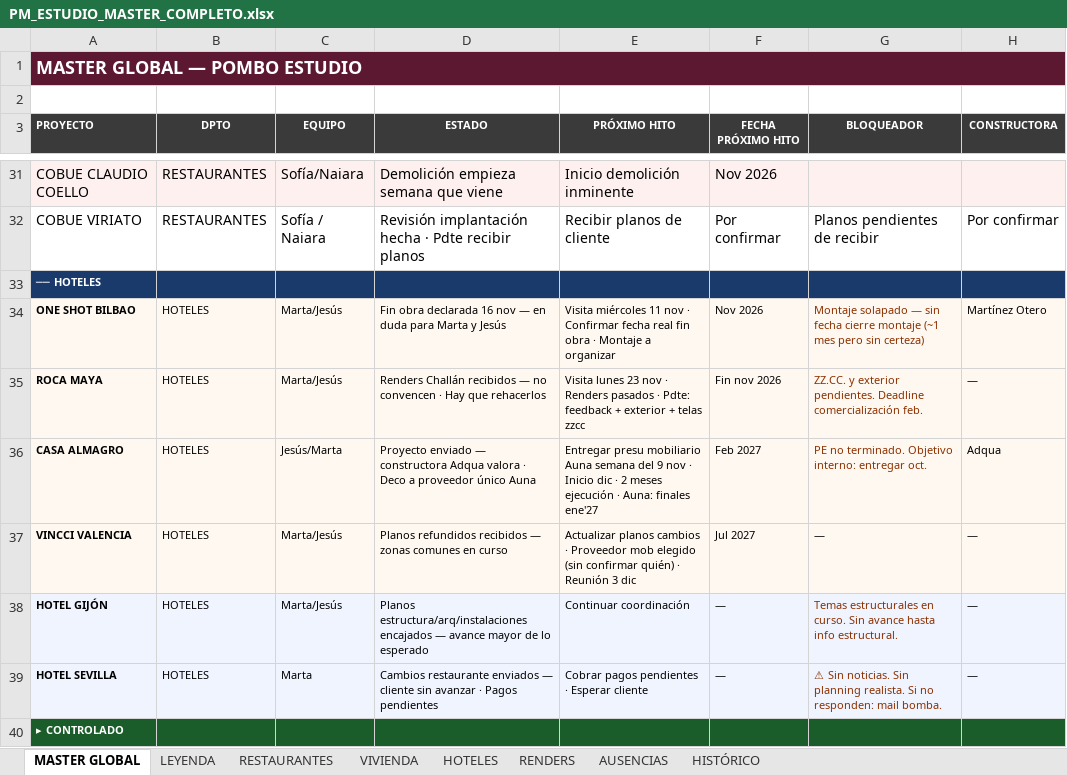
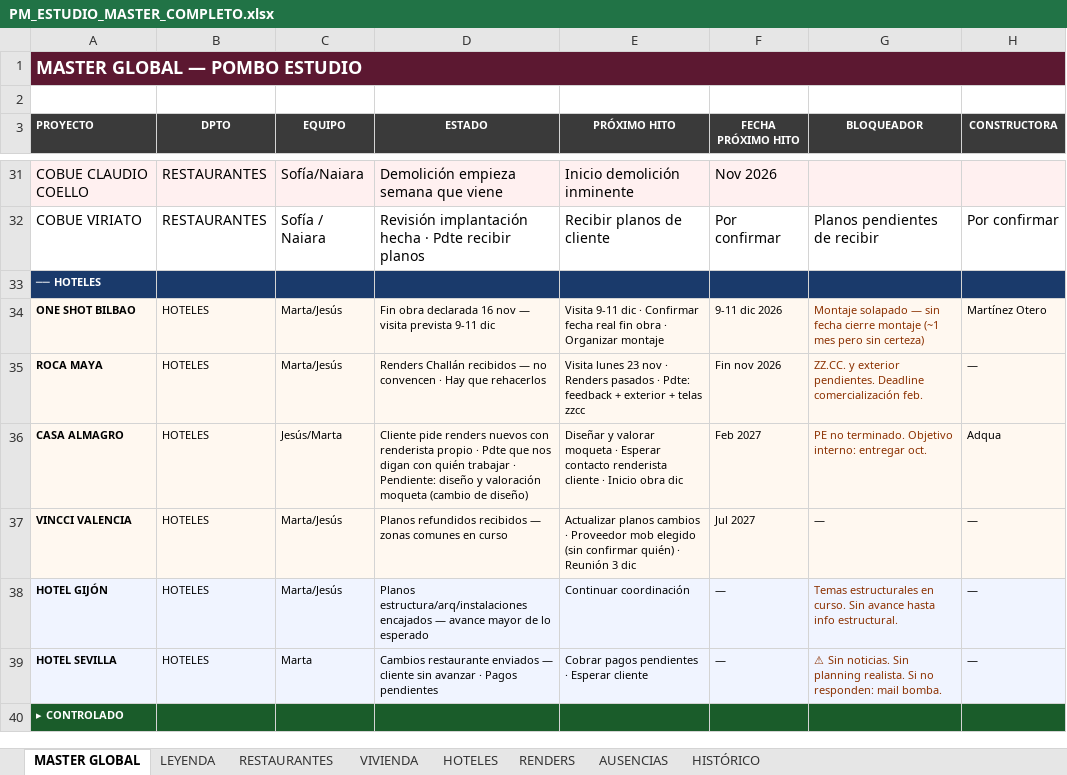
Before and after one commit to javierjimenezcisneros-create/apds-pm-estudio, an Excel workbook: PM_ESTUDIO_MASTER_COMPLETO.xlsx, sheet MASTER GLOBAL, drawn as a sheet; only a part is shown, gaps mark what is left out; values as stored, in another font and other column widths than the file's, no borders; the diff names each change by its address in the sheet, - before the commit and + after, or states it on an @@ line.

```diff
--- a/PM_ESTUDIO_MASTER_COMPLETO.xlsx (sheet MASTER GLOBAL)
+++ b/PM_ESTUDIO_MASTER_COMPLETO.xlsx (sheet MASTER GLOBAL)
-D34 (ESTADO): …nov — en duda para Marta y Jesús
+D34 (ESTADO): …nov — visita prevista 9-11 dic
-E34 (PRÓXIMO HITO): Visita miércoles 11 nov · Confirmar fecha real fin obra · Montaje a organizar
+E34 (PRÓXIMO HITO): Visita 9-11 dic · Confirmar fecha real fin obra · Organizar montaje
-F34 (FECHA PRÓXIMO HITO): Nov 2026
+F34 (FECHA PRÓXIMO HITO): 9-11 dic 2026
-D36 (ESTADO): Proyecto enviado — constructora Adqua valora · Deco a proveedor único Auna
+D36 (ESTADO): Cliente pide renders nuevos con renderista propio · Pdte que nos digan con quién trabajar · Pendiente: diseño y valoración moqueta (cambio de diseño)
-E36 (PRÓXIMO HITO): Entregar presu mobiliario Auna semana del 9 nov · Inicio dic · 2 meses ejecución · Auna: finales ene'27
+E36 (PRÓXIMO HITO): Diseñar y valorar moqueta · Esperar contacto renderista cliente · Inicio obra dic
```
Also changed, not shown: 1 other file.
